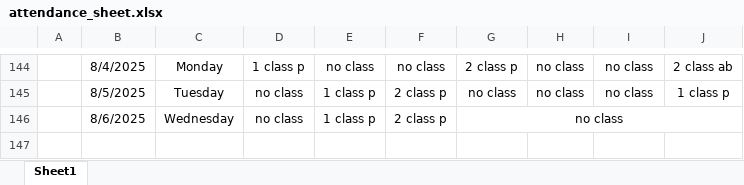
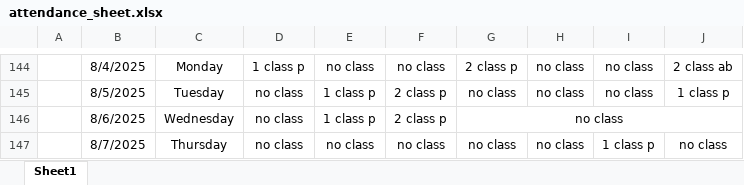
Before and after one commit to Sukdebrmondal/3rd_Year_5th_Semester, an Excel workbook: attendance_sheet.xlsx, sheet Sheet1, drawn as a sheet; only a part is shown, gaps mark what is left out; values as stored, in another font and other column widths than the file's, no borders; the diff names each change by its address in the sheet, - before the commit and + after, or states it on an @@ line.

```diff
--- a/attendance_sheet.xlsx (sheet Sheet1)
+++ b/attendance_sheet.xlsx (sheet Sheet1)
+row 147:  | 8/7/2025 | Thursday | no class | no class | no class | no class | no class | 1 class p | no class
```
Also changed, not shown: 1 other file.
